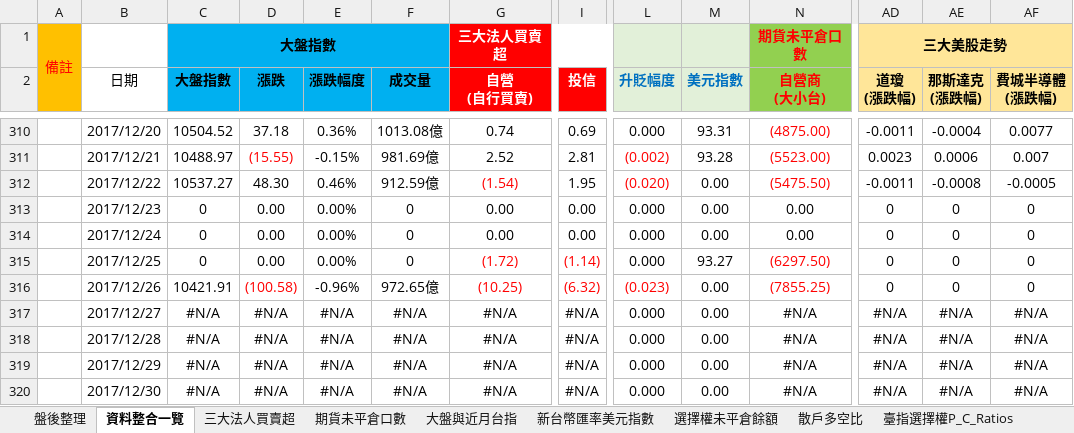
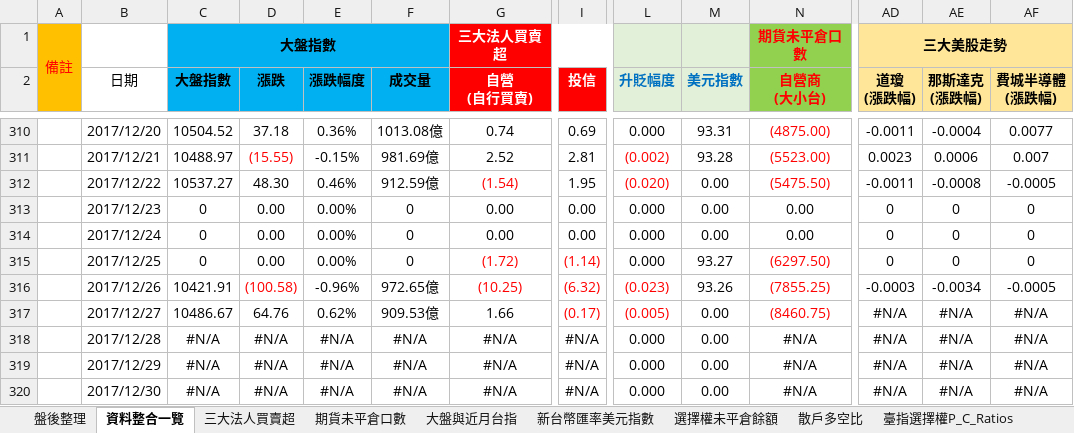
Before and after one commit to g301876/investment, an Excel workbook: stock market.xlsx, sheet 資料整合一覽, drawn as a sheet; only a part is shown, gaps mark what is left out; values as stored, in another font and other column widths than the file's, no borders; the diff covers the shown part only; the diff names each change by its address in the sheet, - before the commit and + after, or states it on an @@ line.

```diff
--- a/stock market.xlsx (sheet 資料整合一覽)
+++ b/stock market.xlsx (sheet 資料整合一覽)
-M316 (美元指數): 0.00
+M316 (美元指數): 93.26
-AD316 (道瓊 (漲跌幅)): 0
+AD316 (道瓊 (漲跌幅)): -0.0003
-AE316 (那斯達克 (漲跌幅)): 0
+AE316 (那斯達克 (漲跌幅)): -0.0034
-AF316 (費城半導體 (漲跌幅)): 0
+AF316 (費城半導體 (漲跌幅)): -0.0005
-C317 (大盤指數): #N/A
+C317 (大盤指數): 10486.67
-D317 (漲跌): #N/A
+D317 (漲跌): 64.76
-E317 (漲跌幅度): #N/A
+E317 (漲跌幅度): 0.62%
-F317 (成交量): #N/A
+F317 (成交量): 909.53億
-G317 (自營 (自行買賣)): #N/A
+G317 (自營 (自行買賣)): 1.66
-I317 (投信): #N/A
+I317 (投信): (0.17)
-I317 text colour: black
+I317 text colour: #FF0000
-L317 (升貶幅度): 0.000
+L317 (升貶幅度): (0.005)
-L317 text colour: black
+L317 text colour: #FF0000
-N317 (自營商 (大小台)): #N/A
+N317 (自營商 (大小台)): (8460.75)
-N317 text colour: black
+N317 text colour: #FF0000
```
Also changed, not shown: 18 edited cells elsewhere in this sheet, sheet 盤後整理, sheet 期貨大額交易人未沖銷部位, sheet 期貨未平倉口數, sheet 散戶多空比, sheet 大盤與近月台指, sheet 三大美股走勢, 4 more sheets, charts or pictures, tpex.xlsx, twse.xlsx.
